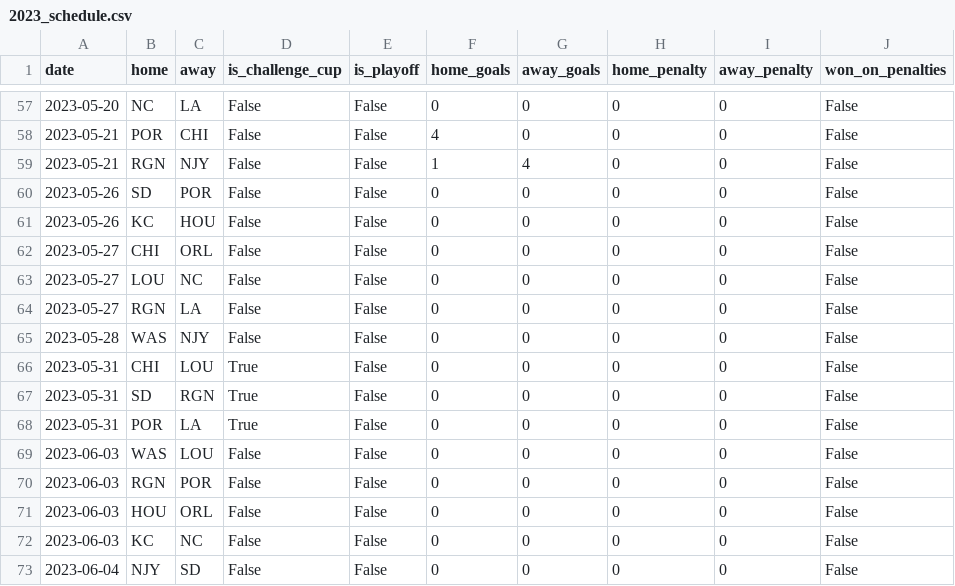
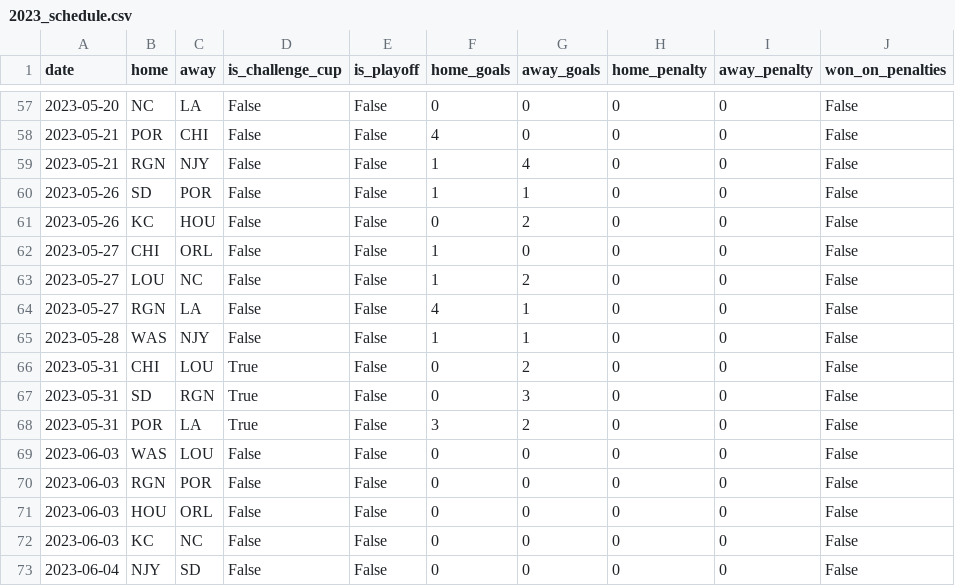
Before and after one commit to agale123/soccer-analytics, a CSV file: season-quilt/data/2023_schedule.csv, drawn as a sheet; only a part is shown, gaps mark what is left out.

Commit message:
Update quilt

```diff
--- a/season-quilt/data/2023_schedule.csv
+++ b/season-quilt/data/2023_schedule.csv
@@ -59,11 +59,11 @@ date,home,away,is_challenge_cup,is_playoff,home_goals,away_goals,home_penalty,aw
 2023-05-21,RGN,NJY,False,False,1,4,0,0,False
-2023-05-26,SD,POR,False,False,0,0,0,0,False
-2023-05-26,KC,HOU,False,False,0,0,0,0,False
-2023-05-27,CHI,ORL,False,False,0,0,0,0,False
-2023-05-27,LOU,NC,False,False,0,0,0,0,False
-2023-05-27,RGN,LA,False,False,0,0,0,0,False
-2023-05-28,WAS,NJY,False,False,0,0,0,0,False
-2023-05-31,CHI,LOU,True,False,0,0,0,0,False
-2023-05-31,SD,RGN,True,False,0,0,0,0,False
-2023-05-31,POR,LA,True,False,0,0,0,0,False
+2023-05-26,SD,POR,False,False,1,1,0,0,False
+2023-05-26,KC,HOU,False,False,0,2,0,0,False
+2023-05-27,CHI,ORL,False,False,1,0,0,0,False
+2023-05-27,LOU,NC,False,False,1,2,0,0,False
+2023-05-27,RGN,LA,False,False,4,1,0,0,False
+2023-05-28,WAS,NJY,False,False,1,1,0,0,False
+2023-05-31,CHI,LOU,True,False,0,2,0,0,False
+2023-05-31,SD,RGN,True,False,0,3,0,0,False
+2023-05-31,POR,LA,True,False,3,2,0,0,False
 2023-06-03,WAS,LOU,False,False,0,0,0,0,False
```
Also changed, not shown: 9 other files.
